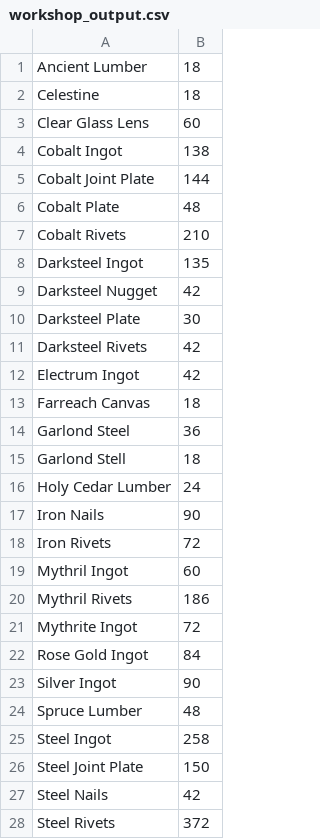
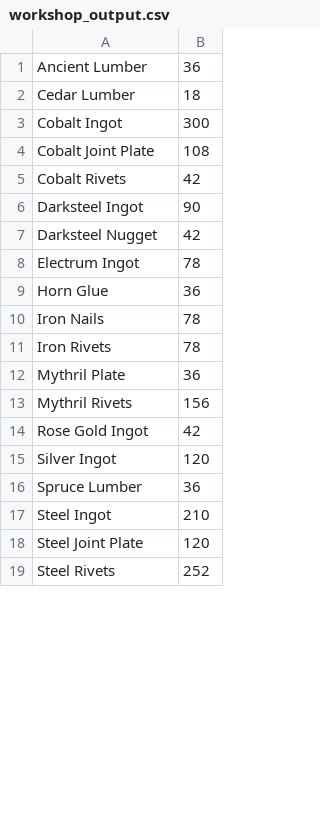
Before and after one commit to Qyrnore/tanuki-notebooks, a CSV file: utilities/workshop_output.csv, drawn as a sheet; only a part is shown; the diff covers the shown part only.

```diff
--- a/utilities/workshop_output.csv
+++ b/utilities/workshop_output.csv
@@ -1,28 +1,19 @@
-Ancient Lumber,18
-Celestine,18
-Clear Glass Lens,60
-Cobalt Ingot,138
-Cobalt Joint Plate,144
-Cobalt Plate,48
-Cobalt Rivets,210
-Darksteel Ingot,135
+Ancient Lumber,36
+Cedar Lumber,18
+Cobalt Ingot,300
+Cobalt Joint Plate,108
+Cobalt Rivets,42
+Darksteel Ingot,90
 Darksteel Nugget,42
-Darksteel Plate,30
-Darksteel Rivets,42
-Electrum Ingot,42
-Farreach Canvas,18
-Garlond Steel,36
-Garlond Stell,18
-Holy Cedar Lumber,24
-Iron Nails,90
-Iron Rivets,72
-Mythril Ingot,60
-Mythril Rivets,186
-Mythrite Ingot,72
-Rose Gold Ingot,84
-Silver Ingot,90
-Spruce Lumber,48
-Steel Ingot,258
-Steel Joint Plate,150
-Steel Nails,42
-Steel Rivets,372
+Electrum Ingot,78
+Horn Glue,36
+Iron Nails,78
+Iron Rivets,78
+Mythril Plate,36
+Mythril Rivets,156
+Rose Gold Ingot,42
+Silver Ingot,120
+Spruce Lumber,36
+Steel Ingot,210
+Steel Joint Plate,120
+Steel Rivets,252
```
Also changed, not shown: 2 removed rows and 3 edited cells elsewhere in this file, sub_parts/shark_class/item_data/airship_parts_market_data.csv, sub_parts/unkiu_class/item_data/airship_parts_market_data.csv, 7 other files.
